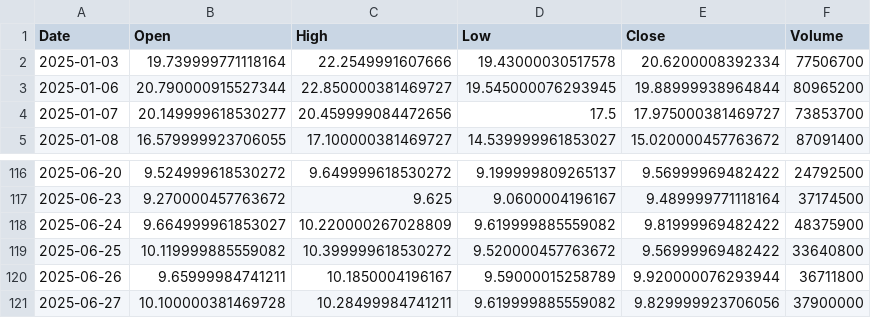
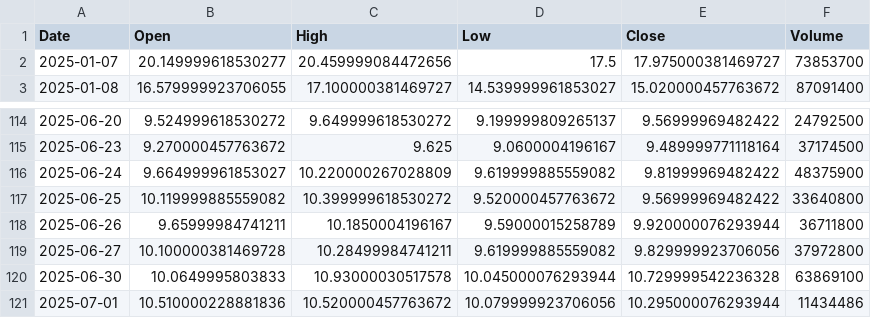
Before and after one commit to yuutaka69/kabuka_agaru, a CSV file: data/modified/SOUN_modified.csv, drawn as a sheet; only a part is shown, gaps mark what is left out.

Commit message:
Upload SOUN_modified.csv (via Colab Script)

```diff
--- a/data/modified/SOUN_modified.csv
+++ b/data/modified/SOUN_modified.csv
@@ -1,4 +1,2 @@
 Date,Open,High,Low,Close,Volume
-2025-01-03,19.739999771118164,22.2549991607666,19.43000030517578,20.6200008392334,77506700
-2025-01-06,20.790000915527344,22.850000381469727,19.545000076293945,19.88999938964844,80965200
 2025-01-07,20.149999618530277,20.459999084472656,17.5,17.975000381469727,73853700
@@ -120,2 +118,4 @@ Date,Open,High,Low,Close,Volume
 2025-06-26,9.65999984741211,10.1850004196167,9.59000015258789,9.920000076293944,36711800
-2025-06-27,10.100000381469728,10.28499984741211,9.619999885559082,9.829999923706056,37900000
+2025-06-27,10.100000381469728,10.28499984741211,9.619999885559082,9.829999923706056,37972800
+2025-06-30,10.0649995803833,10.93000030517578,10.045000076293944,10.729999542236328,63869100
+2025-07-01,10.510000228881836,10.520000457763672,10.079999923706056,10.295000076293944,11434486
```
